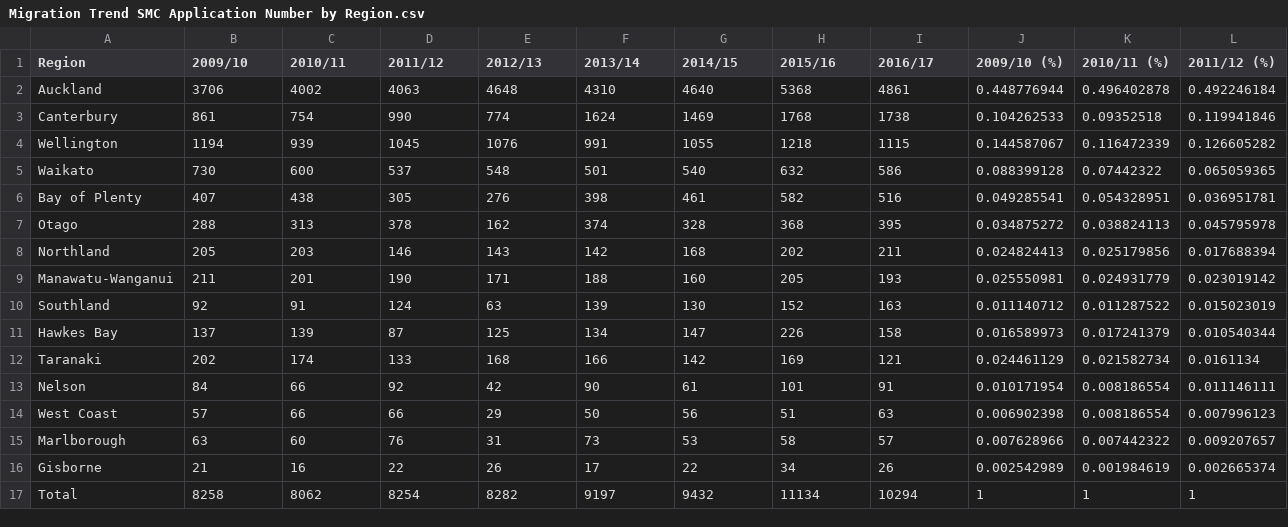
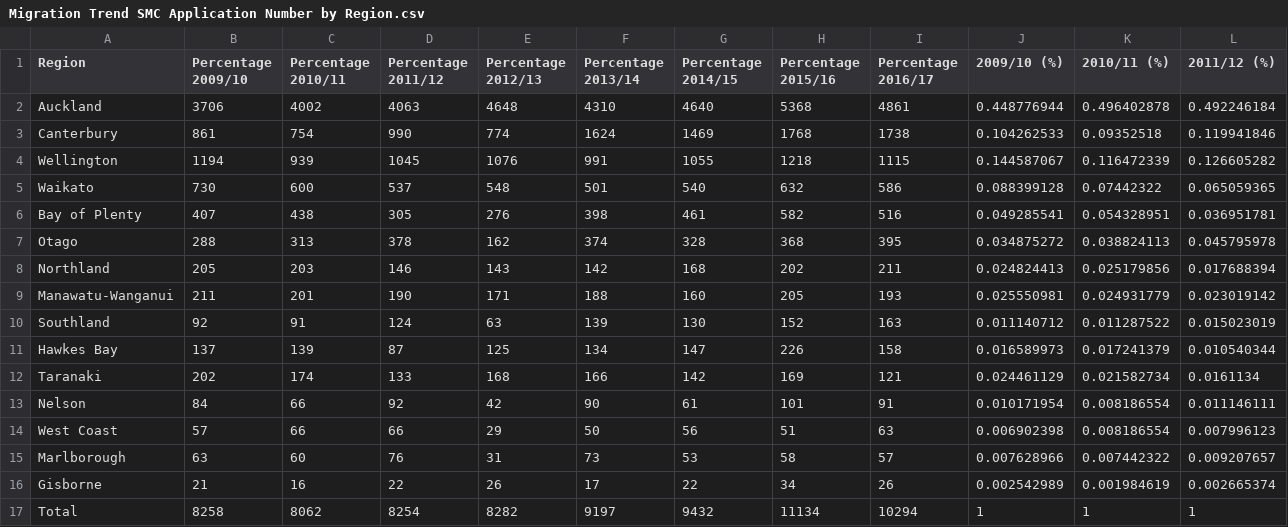
Before and after one commit to kfur006/MigrationTrend, a CSV file: Migration Trend SMC Application Number by Region.csv, drawn as a sheet; only a part is shown; the diff names each change by its address in the sheet, - before the commit and + after, or states it on an @@ line.

Commit message:
Add files via upload

```diff
--- a/Migration Trend SMC Application Number by Region.csv
+++ b/Migration Trend SMC Application Number by Region.csv
-B1: 2009/10
+B1: Percentage 2009/10
-C1: 2010/11
+C1: Percentage 2010/11
-D1: 2011/12
+D1: Percentage 2011/12
-E1: 2012/13
+E1: Percentage 2012/13
-F1: 2013/14
+F1: Percentage 2013/14
-G1: 2014/15
+G1: Percentage 2014/15
-H1: 2015/16
+H1: Percentage 2015/16
-I1: 2016/17
+I1: Percentage 2016/17
```
